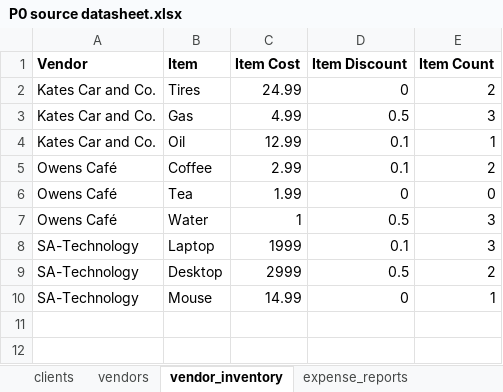
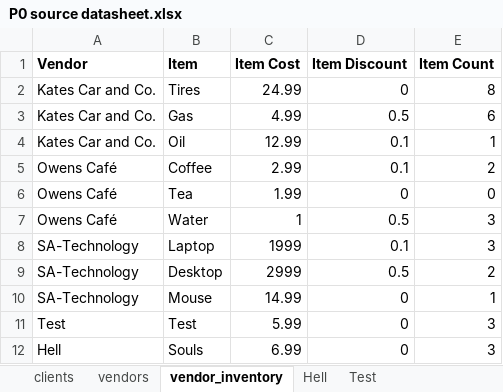
Before and after one commit to 210927-Reston-UiPath/Yu_T_Bradburn_K-P0, an Excel workbook: P0 source datasheet.xlsx, sheet vendor_inventory, drawn as a sheet; values as stored, in another font and other column widths than the file's, no borders; the diff names each change by its address in the sheet, - before the commit and + after, or states it on an @@ line.

Commit message:
Vendor Addition and Client Orders are collect, Need to run expense now.

```diff
--- a/P0 source datasheet.xlsx (sheet vendor_inventory)
+++ b/P0 source datasheet.xlsx (sheet vendor_inventory)
+sheet tab: Hell
+sheet tab: Test
-E2 (Item Count): 2
+E2 (Item Count): 8
-E3 (Item Count): 3
+E3 (Item Count): 6
+row 11: Test | Test | 5.99 | 0 | 3
+row 12: Hell | Souls | 6.99 | 0 | 3
```
Also changed, not shown: sheet vendors, sheet clients, 9 other files.
